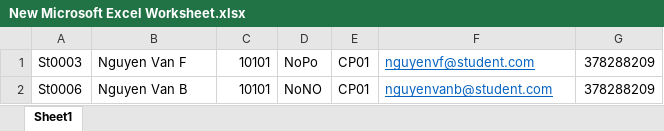
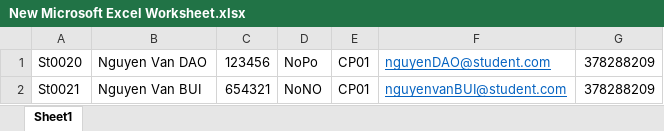
Before and after one commit to thientinh99/Azures, an Excel workbook: WebApp/WebApp/UploadedFiles/New Microsoft Excel Worksheet.xlsx, sheet Sheet1, drawn as a sheet; values as stored, in another font and other column widths than the file's, no borders; the diff names each change by its address in the sheet, - before the commit and + after, or states it on an @@ line.

```diff
--- a/WebApp/WebApp/UploadedFiles/New Microsoft Excel Worksheet.xlsx (sheet Sheet1)
+++ b/WebApp/WebApp/UploadedFiles/New Microsoft Excel Worksheet.xlsx (sheet Sheet1)
-A1: St0003
+A1: St0020
-B1: Nguyen Van F
+B1: Nguyen Van DAO
-C1: 10101
+C1: 123456
-F1: nguyenvf@student.com
+F1: nguyenDAO@student.com
-A2: St0006
+A2: St0021
-B2: Nguyen Van B
+B2: Nguyen Van BUI
-C2: 10101
+C2: 654321
-F2: nguyenvanb@student.com
+F2: nguyenvanBUI@student.com
```
Also changed, not shown: 11 other files.
